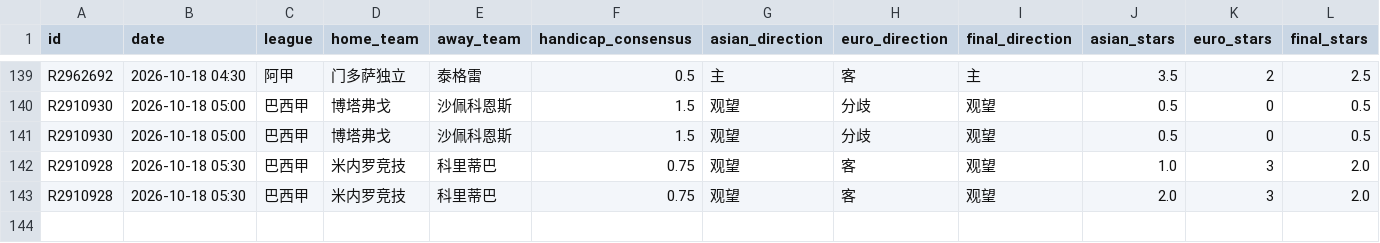
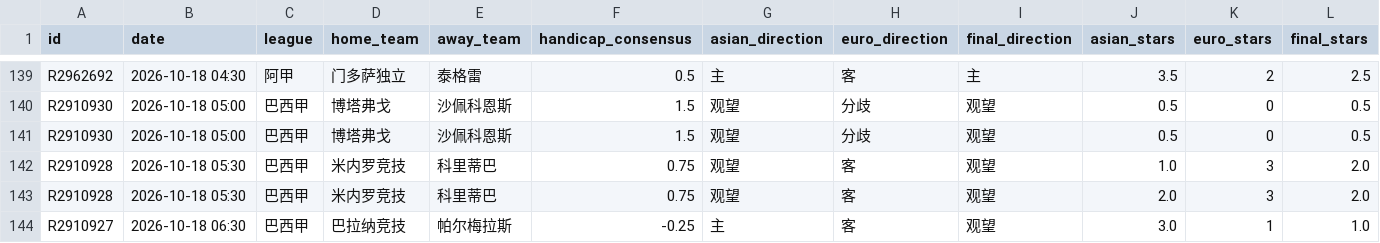
Before and after one commit to housan321/euro_asian_task, a CSV file: data/ea_matches.csv, drawn as a sheet; only a part is shown, gaps mark what is left out; rows hold the shown columns only; the diff names each change by its address in the sheet, - before the commit and + after, or states it on an @@ line.

```diff
--- a/data/ea_matches.csv
+++ b/data/ea_matches.csv
+row 144: R2910927 | 2026-10-18 06:30 | 巴西甲 | 巴拉纳竞技 | 帕尔梅拉斯 | -0.25 | 主 | 客 | 观望 | 3.0 | 1 | 1.0
```
Also changed, not shown: 1 other file.
